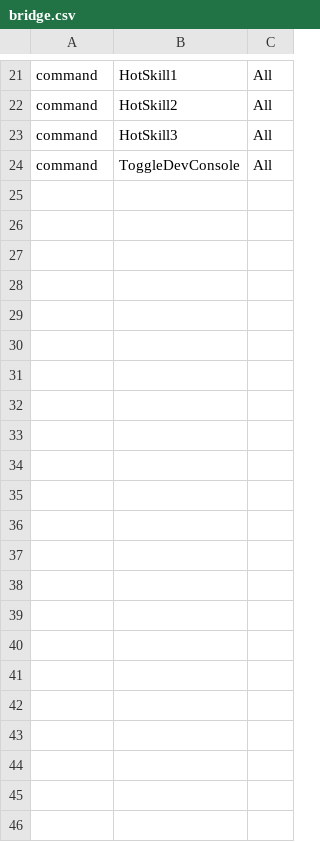
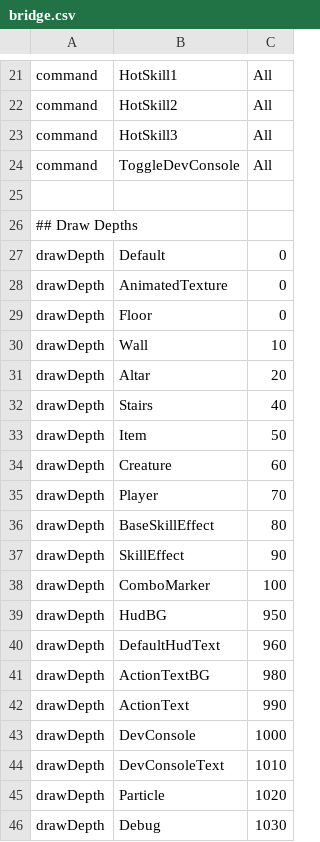
Before and after one commit to XBigTK13X/Aigilas, a CSV file: aigilas/assets/data/bridge.csv, drawn as a sheet; only a part is shown, gaps mark what is left out; the diff names each change by its address in the sheet, - before the commit and + after, or states it on an @@ line.

Commit message:
#86: Moved drawDepth into bridge.cfg

```diff
--- a/aigilas/assets/data/bridge.csv
+++ b/aigilas/assets/data/bridge.csv
+row 25: (empty)
+row 26: ## Draw Depths
+row 27: drawDepth | Default | 0
+row 28: drawDepth | AnimatedTexture | 0
+row 29: drawDepth | Floor | 0
+row 30: drawDepth | Wall | 10
+row 31: drawDepth | Altar | 20
+row 32: drawDepth | Stairs | 40
+row 33: drawDepth | Item | 50
+row 34: drawDepth | Creature | 60
+row 35: drawDepth | Player | 70
+row 36: drawDepth | BaseSkillEffect | 80
+row 37: drawDepth | SkillEffect | 90
+row 38: drawDepth | ComboMarker | 100
+row 39: drawDepth | HudBG | 950
+row 40: drawDepth | DefaultHudText | 960
+row 41: drawDepth | ActionTextBG | 980
+row 42: drawDepth | ActionText | 990
+row 43: drawDepth | DevConsole | 1000
+row 44: drawDepth | DevConsoleText | 1010
+row 45: drawDepth | Particle | 1020
+row 46: drawDepth | Debug | 1030
```
Also changed, not shown: 20 other files.
